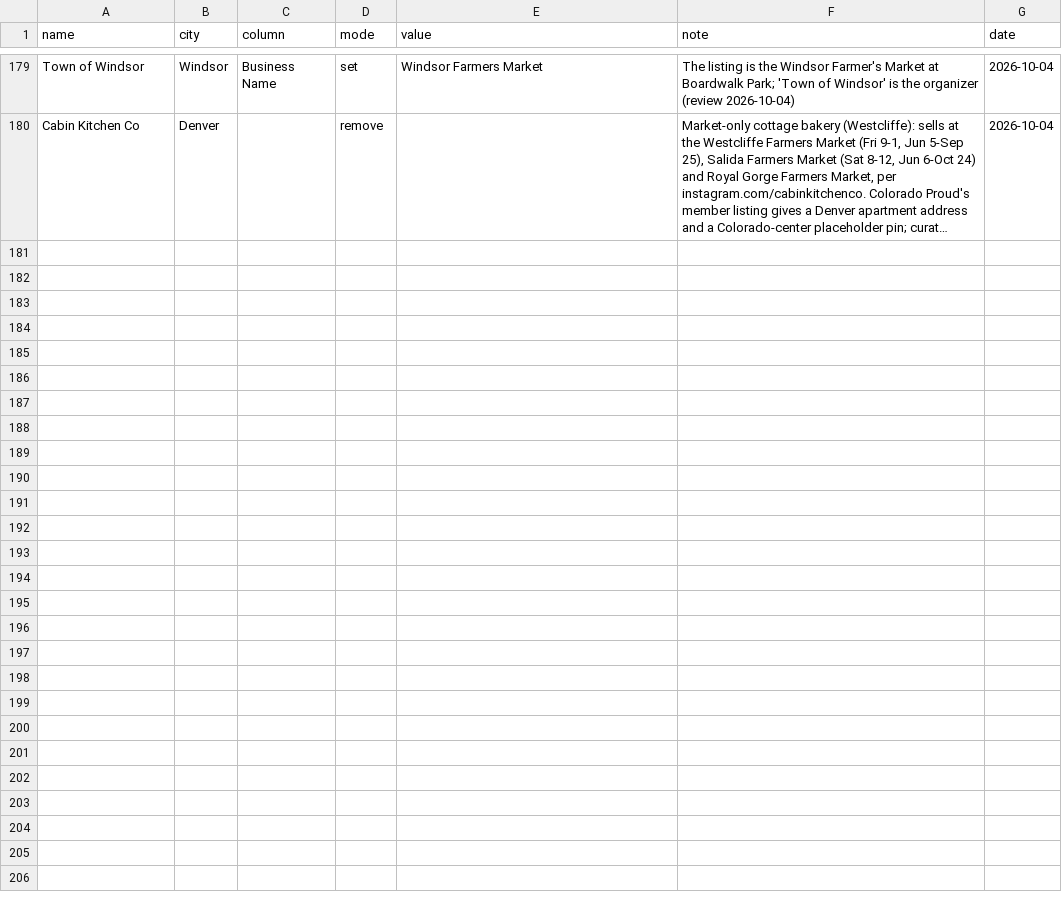
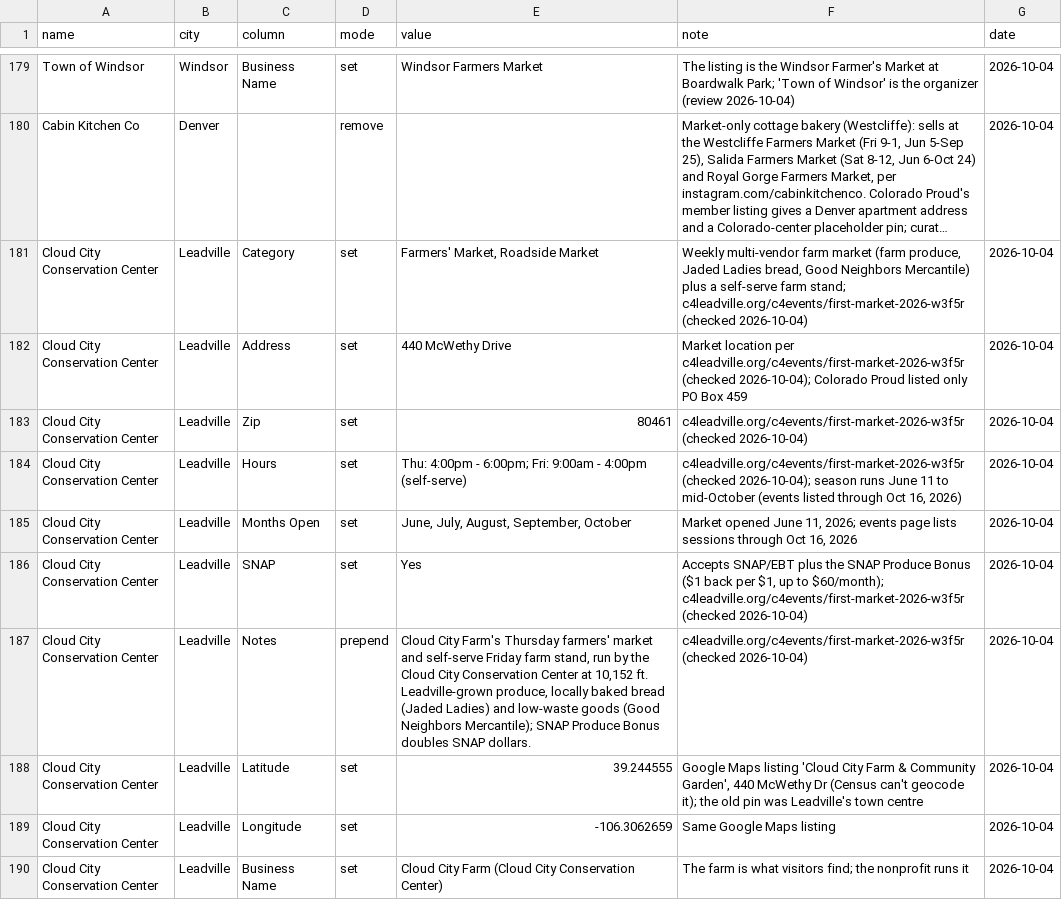
Before and after one commit to dbrown-creator/colorado-farm-trail, a CSV file: source-data/phase2/overrides.csv, drawn as a sheet; only a part is shown, gaps mark what is left out; long unchanged cells end in …; the diff names each change by its address in the sheet, - before the commit and + after, or states it on an @@ line.

```diff
--- a/source-data/phase2/overrides.csv
+++ b/source-data/phase2/overrides.csv
+row 181: Cloud City Conservation Center | Leadville | Category | set | Farmers' Market, Roadside Market | Weekly multi-vendor farm market (farm produce, Jaded Ladies bread, Good Neighbors Mercantile) plus a self-serve farm stand; c4leadville.org/c4events/first-market-2026-w3f5r (checked 2026-10-04) | 2026-10-04
+row 182: Cloud City Conservation Center | Leadville | Address | set | 440 McWethy Drive | Market location per c4leadville.org/c4events/first-market-2026-w3f5r (checked 2026-10-04); Colorado Proud listed only PO Box 459 | 2026-10-04
+row 183: Cloud City Conservation Center | Leadville | Zip | set | 80461 | c4leadville.org/c4events/first-market-2026-w3f5r (checked 2026-10-04) | 2026-10-04
+row 184: Cloud City Conservation Center | Leadville | Hours | set | Thu: 4:00pm - 6:00pm; Fri: 9:00am - 4:00pm (self-serve) | c4leadville.org/c4events/first-market-2026-w3f5r (checked 2026-10-04); season runs June 11 to mid-October (events listed through Oct 16, 2026) | 2026-10-04
+row 185: Cloud City Conservation Center | Leadville | Months Open | set | June, July, August, September, October | Market opened June 11, 2026; events page lists sessions through Oct 16, 2026 | 2026-10-04
+row 186: Cloud City Conservation Center | Leadville | SNAP | set | Yes | Accepts SNAP/EBT plus the SNAP Produce Bonus ($1 back per $1, up to $60/month); c4leadville.org/c4events/first-market-2026-w3f5r (checked 2026-10-04) | 2026-10-04
+row 187: Cloud City Conservation Center | Leadville | Notes | prepend | Cloud City Farm's Thursday farmers' market and self-serve Friday farm stand, run by the Cloud City Conservation Center at 10,152 ft. Leadville-grown produce, locally baked bread (Jaded Ladies) and low-waste goods (Good Neighbors Mercantile); SNAP Produce Bonus doubles SNAP dollars. | c4leadville.org/c4events/first-market-2026-w3f5r (checked 2026-10-04) | 2026-10-04
+row 188: Cloud City Conservation Center | Leadville | Latitude | set | 39.244555 | Google Maps listing 'Cloud City Farm & Community Garden', 440 McWethy Dr (Census can't geocode it); the old pin was Leadville's town centre | 2026-10-04
+row 189: Cloud City Conservation Center | Leadville | Longitude | set | -106.3062659 | Same Google Maps listing | 2026-10-04
+row 190: Cloud City Conservation Center | Leadville | Business Name | set | Cloud City Farm (Cloud City Conservation Center) | The farm is what visitors find; the nonprofit runs it | 2026-10-04
```
Also changed, not shown: data-compiled/phase2/co_farmers_markets_all_mymaps.csv, 2 other files.
